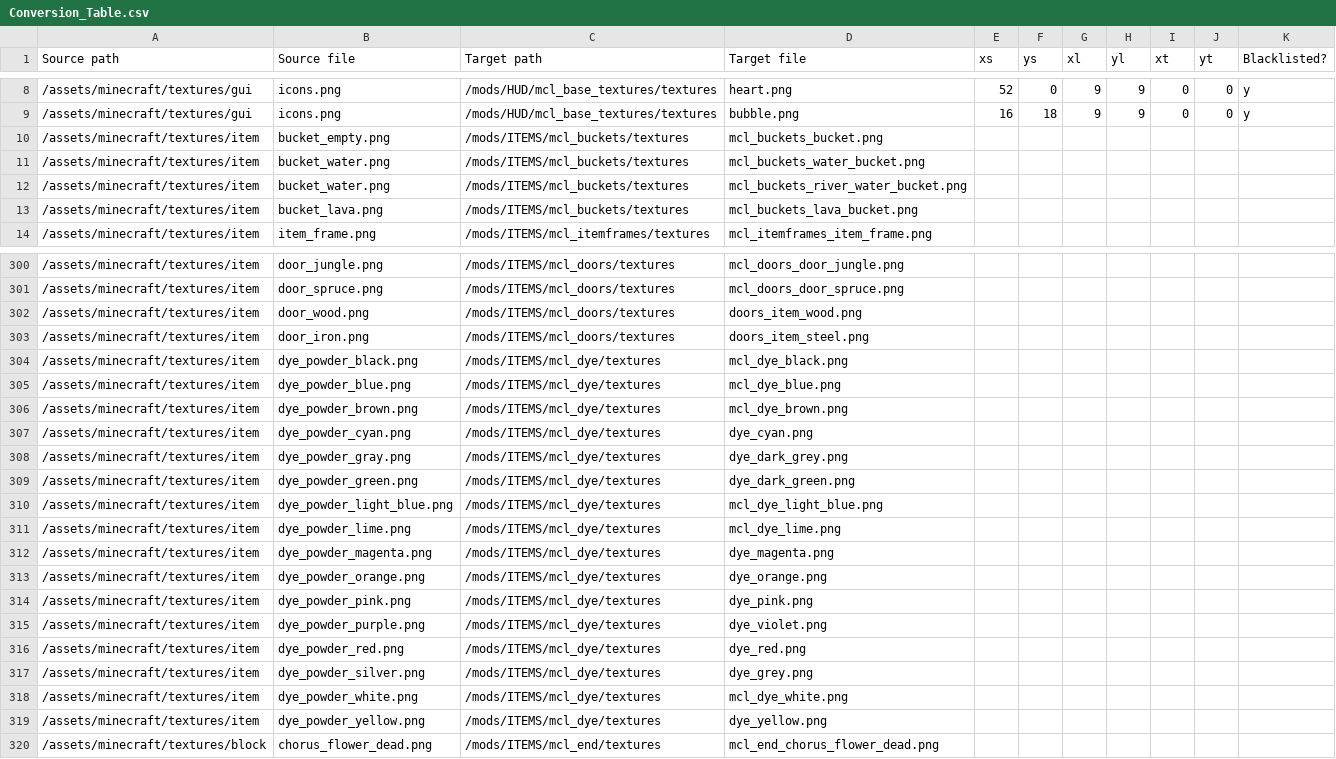
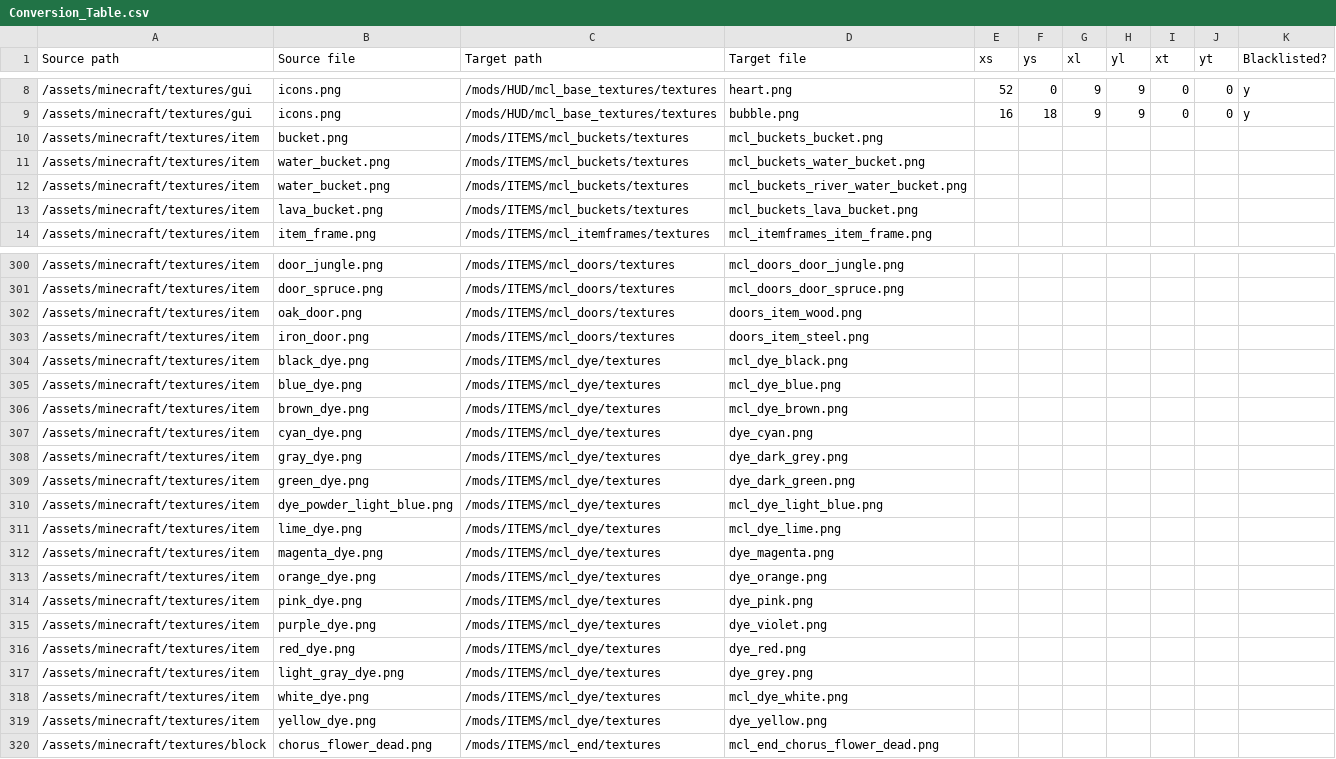
Before and after one commit to VoxeLibre/VoxeLibre, a CSV file: tools/Conversion_Table.csv, drawn as a sheet; only a part is shown, gaps mark what is left out; the diff covers the shown part only.

```diff
--- a/tools/Conversion_Table.csv
+++ b/tools/Conversion_Table.csv
@@ -9,6 +9,6 @@ Source path,Source file,Target path,Target file,xs,ys,xl,yl,xt,yt,Blacklisted?
 /assets/minecraft/textures/gui,icons.png,/mods/HUD/mcl_base_textures/textures,bubble.png,16,18,9,9,0,0,y
-/assets/minecraft/textures/item,bucket_empty.png,/mods/ITEMS/mcl_buckets/textures,mcl_buckets_bucket.png,,,,,,,
-/assets/minecraft/textures/item,bucket_water.png,/mods/ITEMS/mcl_buckets/textures,mcl_buckets_water_bucket.png,,,,,,,
-/assets/minecraft/textures/item,bucket_water.png,/mods/ITEMS/mcl_buckets/textures,mcl_buckets_river_water_bucket.png,,,,,,,
-/assets/minecraft/textures/item,bucket_lava.png,/mods/ITEMS/mcl_buckets/textures,mcl_buckets_lava_bucket.png,,,,,,,
+/assets/minecraft/textures/item,bucket.png,/mods/ITEMS/mcl_buckets/textures,mcl_buckets_bucket.png,,,,,,,
+/assets/minecraft/textures/item,water_bucket.png,/mods/ITEMS/mcl_buckets/textures,mcl_buckets_water_bucket.png,,,,,,,
+/assets/minecraft/textures/item,water_bucket.png,/mods/ITEMS/mcl_buckets/textures,mcl_buckets_river_water_bucket.png,,,,,,,
+/assets/minecraft/textures/item,lava_bucket.png,/mods/ITEMS/mcl_buckets/textures,mcl_buckets_lava_bucket.png,,,,,,,
 /assets/minecraft/textures/item,item_frame.png,/mods/ITEMS/mcl_itemframes/textures,mcl_itemframes_item_frame.png,,,,,,,
@@ -301,20 +301,20 @@ Source path,Source file,Target path,Target file,xs,ys,xl,yl,xt,yt,Blacklisted?
 /assets/minecraft/textures/item,door_spruce.png,/mods/ITEMS/mcl_doors/textures,mcl_doors_door_spruce.png,,,,,,,
-/assets/minecraft/textures/item,door_wood.png,/mods/ITEMS/mcl_doors/textures,doors_item_wood.png,,,,,,,
-/assets/minecraft/textures/item,door_iron.png,/mods/ITEMS/mcl_doors/textures,doors_item_steel.png,,,,,,,
-/assets/minecraft/textures/item,dye_powder_black.png,/mods/ITEMS/mcl_dye/textures,mcl_dye_black.png,,,,,,,
-/assets/minecraft/textures/item,dye_powder_blue.png,/mods/ITEMS/mcl_dye/textures,mcl_dye_blue.png,,,,,,,
-/assets/minecraft/textures/item,dye_powder_brown.png,/mods/ITEMS/mcl_dye/textures,mcl_dye_brown.png,,,,,,,
-/assets/minecraft/textures/item,dye_powder_cyan.png,/mods/ITEMS/mcl_dye/textures,dye_cyan.png,,,,,,,
-/assets/minecraft/textures/item,dye_powder_gray.png,/mods/ITEMS/mcl_dye/textures,dye_dark_grey.png,,,,,,,
-/assets/minecraft/textures/item,dye_powder_green.png,/mods/ITEMS/mcl_dye/textures,dye_dark_green.png,,,,,,,
+/assets/minecraft/textures/item,oak_door.png,/mods/ITEMS/mcl_doors/textures,doors_item_wood.png,,,,,,,
+/assets/minecraft/textures/item,iron_door.png,/mods/ITEMS/mcl_doors/textures,doors_item_steel.png,,,,,,,
+/assets/minecraft/textures/item,black_dye.png,/mods/ITEMS/mcl_dye/textures,mcl_dye_black.png,,,,,,,
+/assets/minecraft/textures/item,blue_dye.png,/mods/ITEMS/mcl_dye/textures,mcl_dye_blue.png,,,,,,,
+/assets/minecraft/textures/item,brown_dye.png,/mods/ITEMS/mcl_dye/textures,mcl_dye_brown.png,,,,,,,
+/assets/minecraft/textures/item,cyan_dye.png,/mods/ITEMS/mcl_dye/textures,dye_cyan.png,,,,,,,
+/assets/minecraft/textures/item,gray_dye.png,/mods/ITEMS/mcl_dye/textures,dye_dark_grey.png,,,,,,,
+/assets/minecraft/textures/item,green_dye.png,/mods/ITEMS/mcl_dye/textures,dye_dark_green.png,,,,,,,
 /assets/minecraft/textures/item,dye_powder_light_blue.png,/mods/ITEMS/mcl_dye/textures,mcl_dye_light_blue.png,,,,,,,
-/assets/minecraft/textures/item,dye_powder_lime.png,/mods/ITEMS/mcl_dye/textures,mcl_dye_lime.png,,,,,,,
-/assets/minecraft/textures/item,dye_powder_magenta.png,/mods/ITEMS/mcl_dye/textures,dye_magenta.png,,,,,,,
-/assets/minecraft/textures/item,dye_powder_orange.png,/mods/ITEMS/mcl_dye/textures,dye_orange.png,,,,,,,
-/assets/minecraft/textures/item,dye_powder_pink.png,/mods/ITEMS/mcl_dye/textures,dye_pink.png,,,,,,,
-/assets/minecraft/textures/item,dye_powder_purple.png,/mods/ITEMS/mcl_dye/textures,dye_violet.png,,,,,,,
-/assets/minecraft/textures/item,dye_powder_red.png,/mods/ITEMS/mcl_dye/textures,dye_red.png,,,,,,,
-/assets/minecraft/textures/item,dye_powder_silver.png,/mods/ITEMS/mcl_dye/textures,dye_grey.png,,,,,,,
-/assets/minecraft/textures/item,dye_powder_white.png,/mods/ITEMS/mcl_dye/textures,mcl_dye_white.png,,,,,,,
-/assets/minecraft/textures/item,dye_powder_yellow.png,/mods/ITEMS/mcl_dye/textures,dye_yellow.png,,,,,,,
+/assets/minecraft/textures/item,lime_dye.png,/mods/ITEMS/mcl_dye/textures,mcl_dye_lime.png,,,,,,,
+/assets/minecraft/textures/item,magenta_dye.png,/mods/ITEMS/mcl_dye/textures,dye_magenta.png,,,,,,,
+/assets/minecraft/textures/item,orange_dye.png,/mods/ITEMS/mcl_dye/textures,dye_orange.png,,,,,,,
+/assets/minecraft/textures/item,pink_dye.png,/mods/ITEMS/mcl_dye/textures,dye_pink.png,,,,,,,
+/assets/minecraft/textures/item,purple_dye.png,/mods/ITEMS/mcl_dye/textures,dye_violet.png,,,,,,,
+/assets/minecraft/textures/item,red_dye.png,/mods/ITEMS/mcl_dye/textures,dye_red.png,,,,,,,
+/assets/minecraft/textures/item,light_gray_dye.png,/mods/ITEMS/mcl_dye/textures,dye_grey.png,,,,,,,
+/assets/minecraft/textures/item,white_dye.png,/mods/ITEMS/mcl_dye/textures,mcl_dye_white.png,,,,,,,
+/assets/minecraft/textures/item,yellow_dye.png,/mods/ITEMS/mcl_dye/textures,dye_yellow.png,,,,,,,
 /assets/minecraft/textures/block,chorus_flower_dead.png,/mods/ITEMS/mcl_end/textures,mcl_end_chorus_flower_dead.png,,,,,,,
```
Also changed, not shown: 107 edited cells elsewhere in this file.
